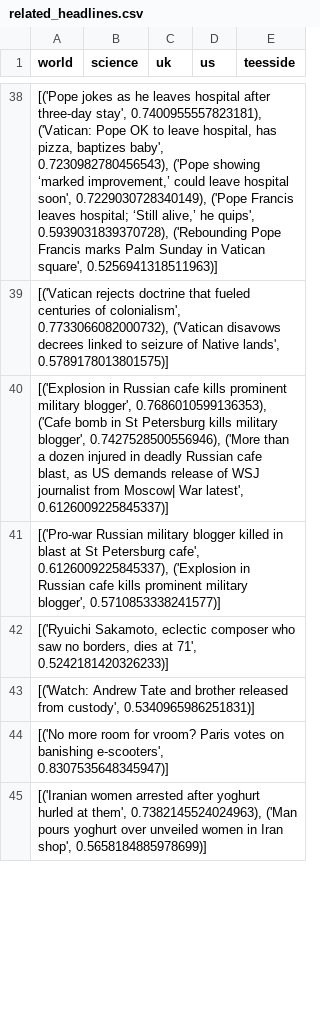
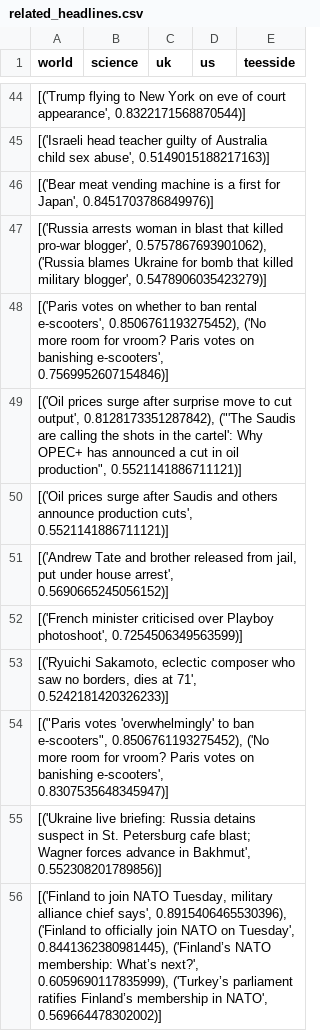
Before and after one commit to joshwallerr/newsnotfound, a CSV file: data/related_headlines.csv, drawn as a sheet; only a part is shown, gaps mark what is left out; the diff covers the shown part only.

Commit message:
fixed error in load_headlines causing headlines.csv to be filled with related headlines, not related_headlines.csv

```diff
--- a/data/related_headlines.csv
+++ b/data/related_headlines.csv
@@ -38,8 +44,13 @@ world,science,uk,us,teesside
-"[('Pope jokes as he leaves hospital after three-day stay', 0.7400955557823181), ('Vatican: Pope OK to leave hospital, has pizza, baptizes baby', 0.7230982780456543), ('Pope showing ‘marked improvement,’ could leave hospital soon', 0.7229030728340149), ('Pope Francis leaves hospital; ‘Still alive,’ he quips', 0.5939031839370728), ('Rebounding Pope Francis marks Palm Sunday in Vatican square', 0.5256941318511963)]",,,,
-"[('Vatican rejects doctrine that fueled centuries of colonialism', 0.7733066082000732), ('Vatican disavows decrees linked to seizure of Native lands', 0.5789178013801575)]",,,,
-"[('Explosion in Russian cafe kills prominent military blogger', 0.7686010599136353), ('Cafe bomb in St Petersburg kills military blogger', 0.7427528500556946), ('More than a dozen injured in deadly Russian cafe blast, as US demands release of WSJ journalist from Moscow| War latest', 0.6126009225845337)]",,,,
-"[('Pro-war Russian military blogger killed in blast at St Petersburg cafe', 0.6126009225845337), ('Explosion in Russian cafe kills prominent military blogger', 0.5710853338241577)]",,,,
+"[('Trump flying to New York on eve of court appearance', 0.8322171568870544)]",,,,
+"[('Israeli head teacher guilty of Australia child sex abuse', 0.5149015188217163)]",,,,
+"[('Bear meat vending machine is a first for Japan', 0.8451703786849976)]",,,,
+"[('Russia arrests woman in blast that killed pro-war blogger', 0.5757867693901062), ('Russia blames Ukraine for bomb that killed military blogger', 0.5478906035423279)]",,,,
+"[('Paris votes on whether to ban rental e-scooters', 0.8506761193275452), ('No more room for vroom? Paris votes on banishing e-scooters', 0.7569952607154846)]",,,,
+"[('Oil prices surge after surprise move to cut output', 0.8128173351287842), (""'The Saudis are calling the shots in the cartel': Why OPEC+ has announced a cut in oil production"", 0.5521141886711121)]",,,,
+"[('Oil prices surge after Saudis and others announce production cuts', 0.5521141886711121)]",,,,
+"[('Andrew Tate and brother released from jail, put under house arrest', 0.5690665245056152)]",,,,
+"[('French minister criticised over Playboy photoshoot', 0.7254506349563599)]",,,,
 "[('Ryuichi Sakamoto, eclectic composer who saw no borders, dies at 71', 0.5242181420326233)]",,,,
-"[('Watch: Andrew Tate and brother released from custody', 0.5340965986251831)]",,,,
-"[('No more room for vroom? Paris votes on banishing e-scooters', 0.8307535648345947)]",,,,
-"[('Iranian women arrested after yoghurt hurled at them', 0.7382145524024963), ('Man pours yoghurt over unveiled women in Iran shop', 0.5658184885978699)]",,,,
+"[(""Paris votes 'overwhelmingly' to ban e-scooters"", 0.8506761193275452), ('No more room for vroom? Paris votes on banishing e-scooters', 0.8307535648345947)]",,,,
+"[('Ukraine live briefing: Russia detains suspect in St. Petersburg cafe blast; Wagner forces advance in Bakhmut', 0.552308201789856)]",,,,
+"[('Finland to join NATO Tuesday, military alliance chief says', 0.8915406465530396), ('Finland to officially join NATO on Tuesday', 0.8441362380981445), ('Finland’s NATO membership: What’s next?', 0.6059690117835999), ('Turkey’s parliament ratifies Finland’s membership in NATO', 0.569664478302002)]",,,,
```
Also changed, not shown: 22 added rows, 20 removed rows and 30 edited cells elsewhere in this file, data/headlines.csv, 2 other files.
